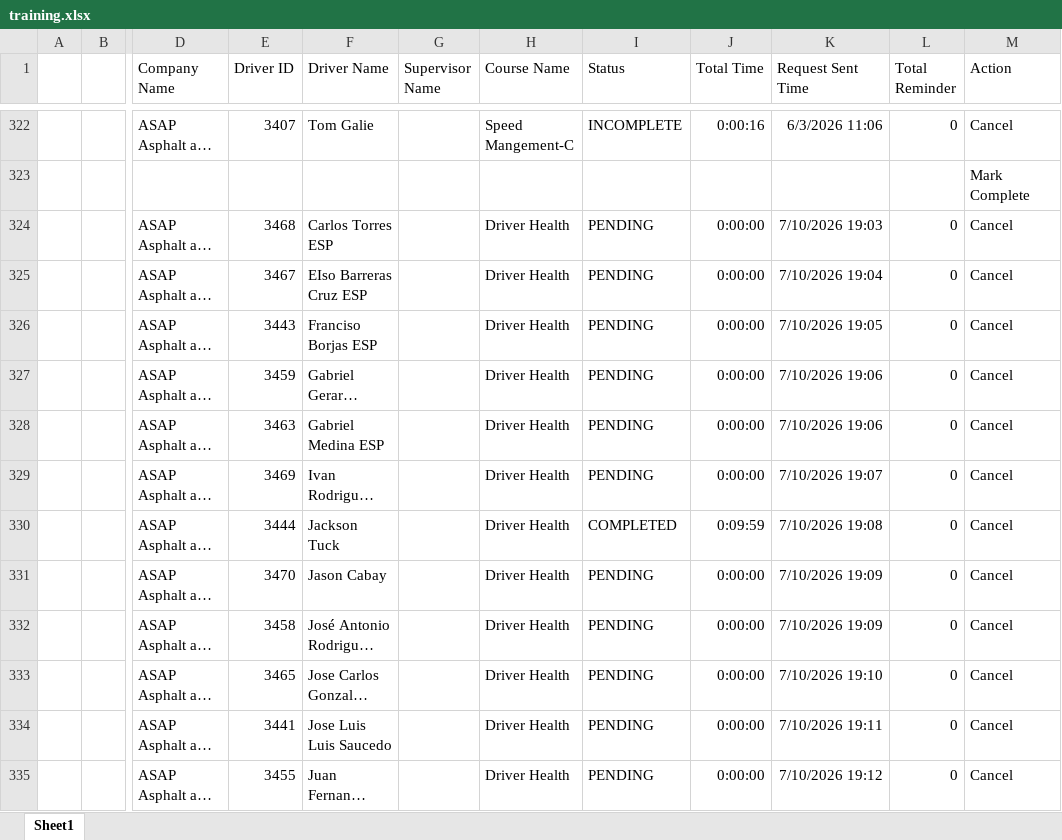
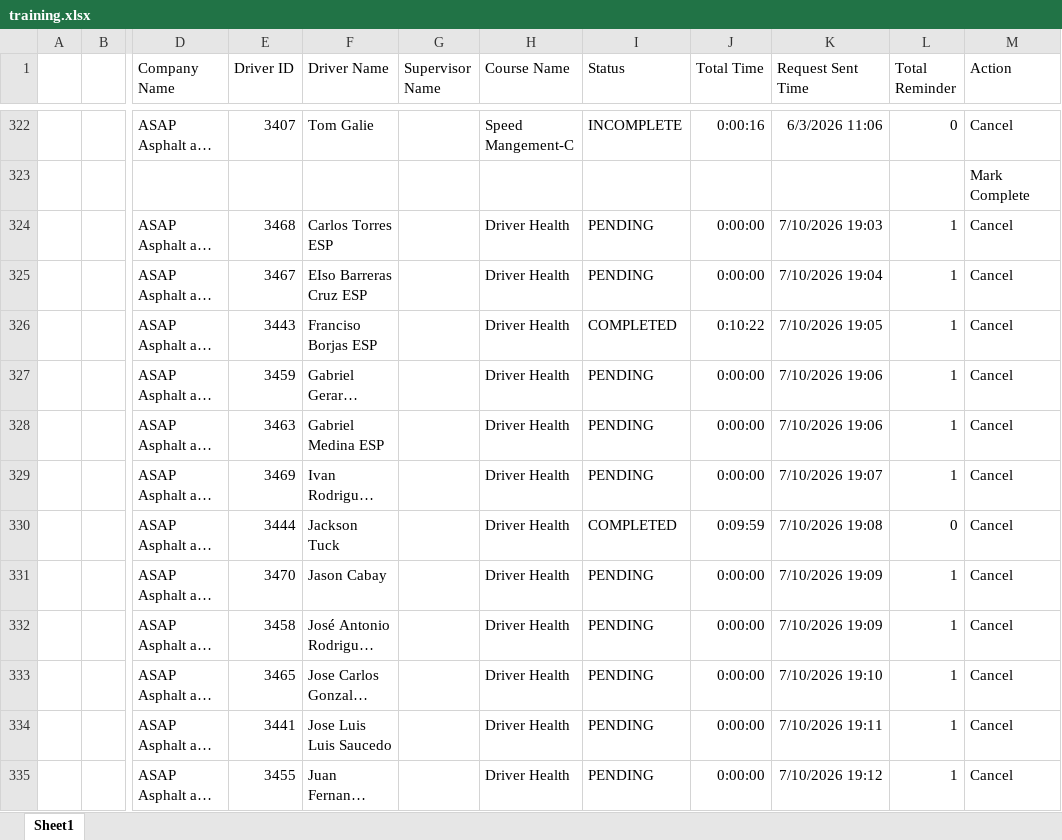
Before and after one commit to jmullins-DEN/ASAP, an Excel workbook: training.xlsx, sheet Sheet1, drawn as a sheet; only a part is shown, gaps mark what is left out; long unchanged cells end in …; values as stored, in another font and other column widths than the file's, no borders; the diff covers the shown part only; the diff names each change by its address in the sheet, - before the commit and + after, or states it on an @@ line.

Commit message:
Weekly data update: training.xlsx

```diff
--- a/training.xlsx (sheet Sheet1)
+++ b/training.xlsx (sheet Sheet1)
-L324:L329 (Total Reminder): 0
+L324:L329 (Total Reminder): 1
-I326 (Status): PENDING
+I326 (Status): COMPLETED
-J326 (Total Time): 0:00:00
+J326 (Total Time): 0:10:22
-L331:L335 (Total Reminder): 0
+L331:L335 (Total Reminder): 1
```
Also changed, not shown: 2 added rows and 14 edited cells elsewhere in this sheet.
